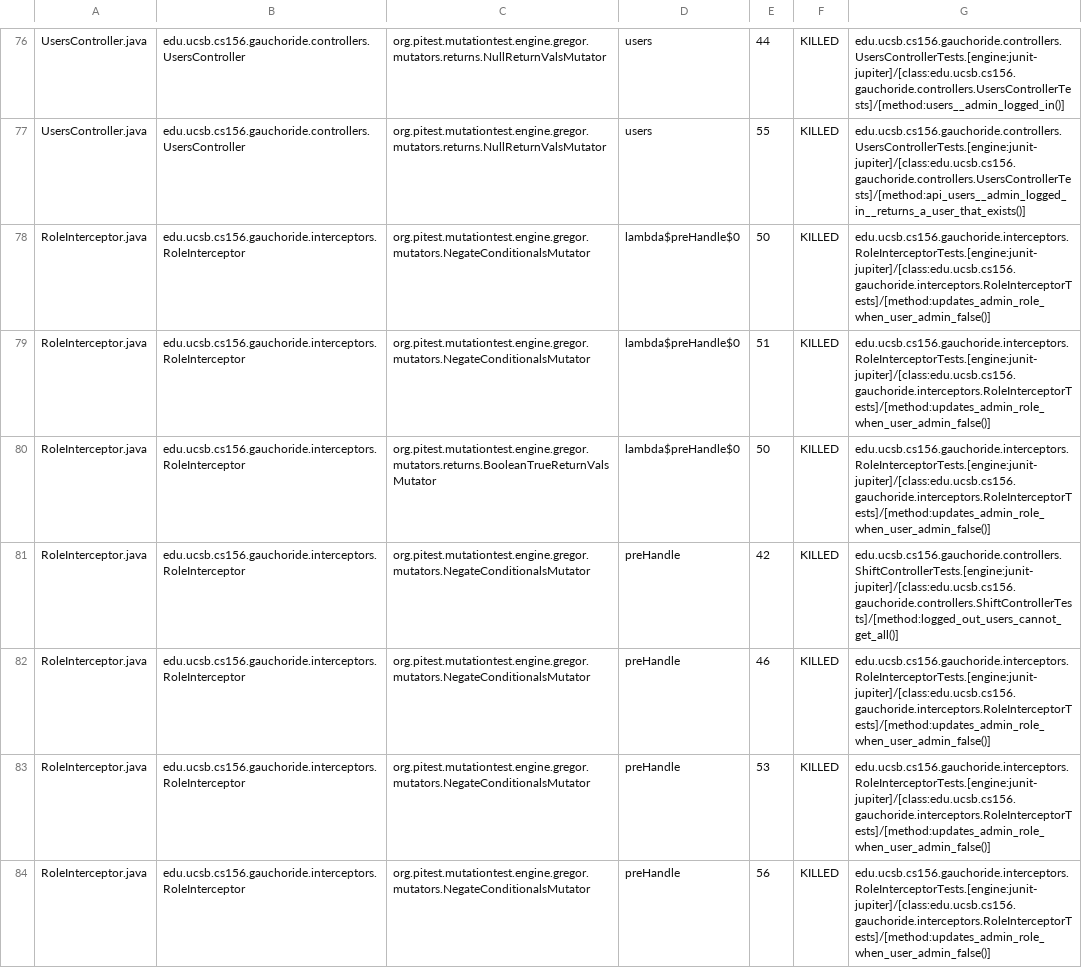
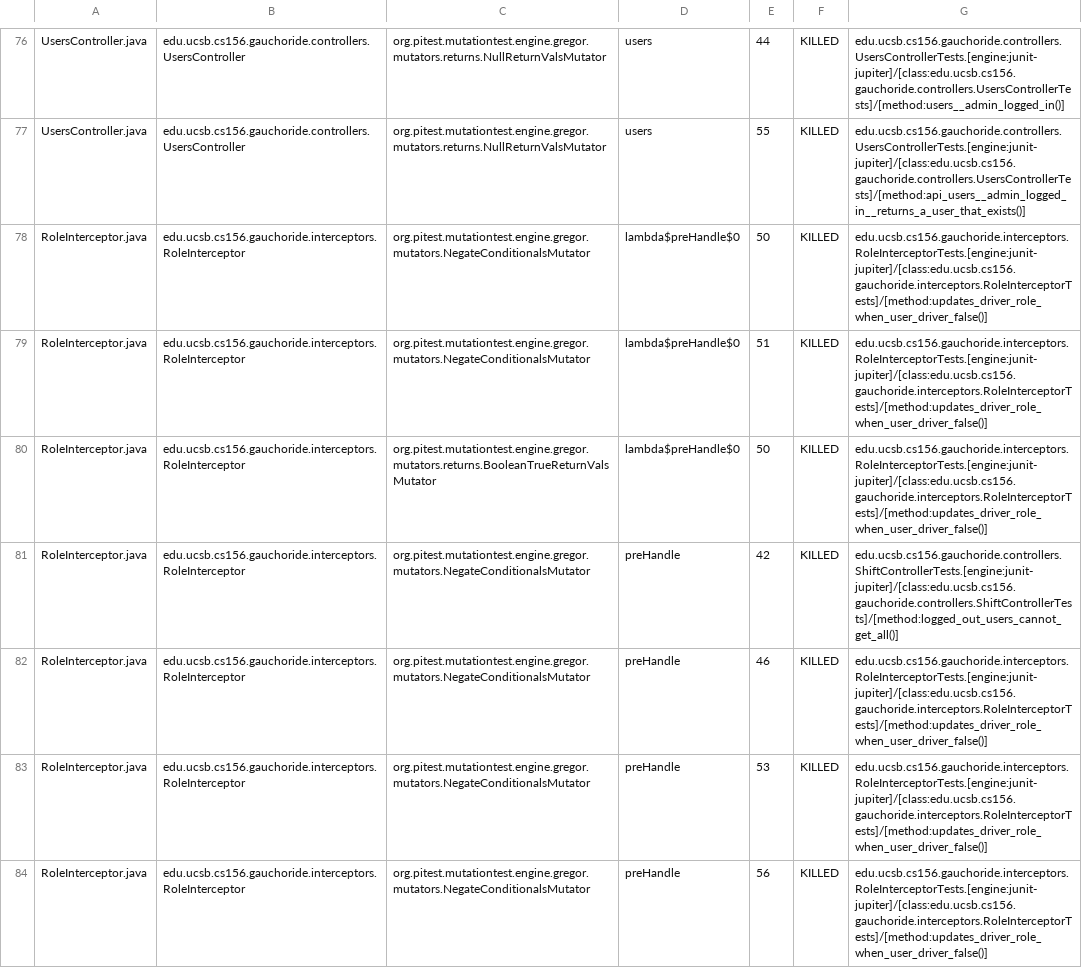
Before and after one commit to ucsb-cs156-w24/proj-gauchoride-w24-7pm-1, a CSV file: pitest/mutations.csv, drawn as a sheet; only a part is shown, gaps mark what is left out; the diff covers the shown part only.

Commit message:
Deploying to gh-pages from @ ucsb-cs156-w24/proj-gauchoride-w24-7pm-1@1d9119baa4f0eeffdeaf24c02a29e21bc4f17730 🚀

```diff
--- a/pitest/mutations.csv
+++ b/pitest/mutations.csv
@@ -77,8 +77,8 @@ UsersController.java,edu.ucsb.cs156.gauchoride.controllers.UsersController,org.p
 UsersController.java,edu.ucsb.cs156.gauchoride.controllers.UsersController,org.pitest.mutationtest.engine.gregor.mutators.returns.NullReturnValsMutator,users,55,KILLED,edu.ucsb.cs156.gauchoride.controllers.UsersControllerTests.[engine:junit-jupiter]/[class:edu.ucsb.cs156.gauchoride.controllers.UsersControllerTests]/[method:api_users__admin_logged_in__returns_a_user_that_exists()]
-RoleInterceptor.java,edu.ucsb.cs156.gauchoride.interceptors.RoleInterceptor,org.pitest.mutationtest.engine.gregor.mutators.NegateConditionalsMutator,lambda$preHandle$0,50,KILLED,edu.ucsb.cs156.gauchoride.interceptors.RoleInterceptorTests.[engine:junit-jupiter]/[class:edu.ucsb.cs156.gauchoride.interceptors.RoleInterceptorTests]/[method:updates_admin_role_when_user_admin_false()]
-RoleInterceptor.java,edu.ucsb.cs156.gauchoride.interceptors.RoleInterceptor,org.pitest.mutationtest.engine.gregor.mutators.NegateConditionalsMutator,lambda$preHandle$0,51,KILLED,edu.ucsb.cs156.gauchoride.interceptors.RoleInterceptorTests.[engine:junit-jupiter]/[class:edu.ucsb.cs156.gauchoride.interceptors.RoleInterceptorTests]/[method:updates_admin_role_when_user_admin_false()]
-RoleInterceptor.java,edu.ucsb.cs156.gauchoride.interceptors.RoleInterceptor,org.pitest.mutationtest.engine.gregor.mutators.returns.BooleanTrueReturnValsMutator,lambda$preHandle$0,50,KILLED,edu.ucsb.cs156.gauchoride.interceptors.RoleInterceptorTests.[engine:junit-jupiter]/[class:edu.ucsb.cs156.gauchoride.interceptors.RoleInterceptorTests]/[method:updates_admin_role_when_user_admin_false()]
+RoleInterceptor.java,edu.ucsb.cs156.gauchoride.interceptors.RoleInterceptor,org.pitest.mutationtest.engine.gregor.mutators.NegateConditionalsMutator,lambda$preHandle$0,50,KILLED,edu.ucsb.cs156.gauchoride.interceptors.RoleInterceptorTests.[engine:junit-jupiter]/[class:edu.ucsb.cs156.gauchoride.interceptors.RoleInterceptorTests]/[method:updates_driver_role_when_user_driver_false()]
+RoleInterceptor.java,edu.ucsb.cs156.gauchoride.interceptors.RoleInterceptor,org.pitest.mutationtest.engine.gregor.mutators.NegateConditionalsMutator,lambda$preHandle$0,51,KILLED,edu.ucsb.cs156.gauchoride.interceptors.RoleInterceptorTests.[engine:junit-jupiter]/[class:edu.ucsb.cs156.gauchoride.interceptors.RoleInterceptorTests]/[method:updates_driver_role_when_user_driver_false()]
+RoleInterceptor.java,edu.ucsb.cs156.gauchoride.interceptors.RoleInterceptor,org.pitest.mutationtest.engine.gregor.mutators.returns.BooleanTrueReturnValsMutator,lambda$preHandle$0,50,KILLED,edu.ucsb.cs156.gauchoride.interceptors.RoleInterceptorTests.[engine:junit-jupiter]/[class:edu.ucsb.cs156.gauchoride.interceptors.RoleInterceptorTests]/[method:updates_driver_role_when_user_driver_false()]
 RoleInterceptor.java,edu.ucsb.cs156.gauchoride.interceptors.RoleInterceptor,org.pitest.mutationtest.engine.gregor.mutators.NegateConditionalsMutator,preHandle,42,KILLED,edu.ucsb.cs156.gauchoride.controllers.ShiftControllerTests.[engine:junit-jupiter]/[class:edu.ucsb.cs156.gauchoride.controllers.ShiftControllerTests]/[method:logged_out_users_cannot_get_all()]
-RoleInterceptor.java,edu.ucsb.cs156.gauchoride.interceptors.RoleInterceptor,org.pitest.mutationtest.engine.gregor.mutators.NegateConditionalsMutator,preHandle,46,KILLED,edu.ucsb.cs156.gauchoride.interceptors.RoleInterceptorTests.[engine:junit-jupiter]/[class:edu.ucsb.cs156.gauchoride.interceptors.RoleInterceptorTests]/[method:updates_admin_role_when_user_admin_false()]
-RoleInterceptor.java,edu.ucsb.cs156.gauchoride.interceptors.RoleInterceptor,org.pitest.mutationtest.engine.gregor.mutators.NegateConditionalsMutator,preHandle,53,KILLED,edu.ucsb.cs156.gauchoride.interceptors.RoleInterceptorTests.[engine:junit-jupiter]/[class:edu.ucsb.cs156.gauchoride.interceptors.RoleInterceptorTests]/[method:updates_admin_role_when_user_admin_false()]
-RoleInterceptor.java,edu.ucsb.cs156.gauchoride.interceptors.RoleInterceptor,org.pitest.mutationtest.engine.gregor.mutators.NegateConditionalsMutator,preHandle,56,KILLED,edu.ucsb.cs156.gauchoride.interceptors.RoleInterceptorTests.[engine:junit-jupiter]/[class:edu.ucsb.cs156.gauchoride.interceptors.RoleInterceptorTests]/[method:updates_admin_role_when_user_admin_false()]
+RoleInterceptor.java,edu.ucsb.cs156.gauchoride.interceptors.RoleInterceptor,org.pitest.mutationtest.engine.gregor.mutators.NegateConditionalsMutator,preHandle,46,KILLED,edu.ucsb.cs156.gauchoride.interceptors.RoleInterceptorTests.[engine:junit-jupiter]/[class:edu.ucsb.cs156.gauchoride.interceptors.RoleInterceptorTests]/[method:updates_driver_role_when_user_driver_false()]
+RoleInterceptor.java,edu.ucsb.cs156.gauchoride.interceptors.RoleInterceptor,org.pitest.mutationtest.engine.gregor.mutators.NegateConditionalsMutator,preHandle,53,KILLED,edu.ucsb.cs156.gauchoride.interceptors.RoleInterceptorTests.[engine:junit-jupiter]/[class:edu.ucsb.cs156.gauchoride.interceptors.RoleInterceptorTests]/[method:updates_driver_role_when_user_driver_false()]
+RoleInterceptor.java,edu.ucsb.cs156.gauchoride.interceptors.RoleInterceptor,org.pitest.mutationtest.engine.gregor.mutators.NegateConditionalsMutator,preHandle,56,KILLED,edu.ucsb.cs156.gauchoride.interceptors.RoleInterceptorTests.[engine:junit-jupiter]/[class:edu.ucsb.cs156.gauchoride.interceptors.RoleInterceptorTests]/[method:updates_driver_role_when_user_driver_false()]
```
Also changed, not shown: 26 edited cells elsewhere in this file, 15 other files.
